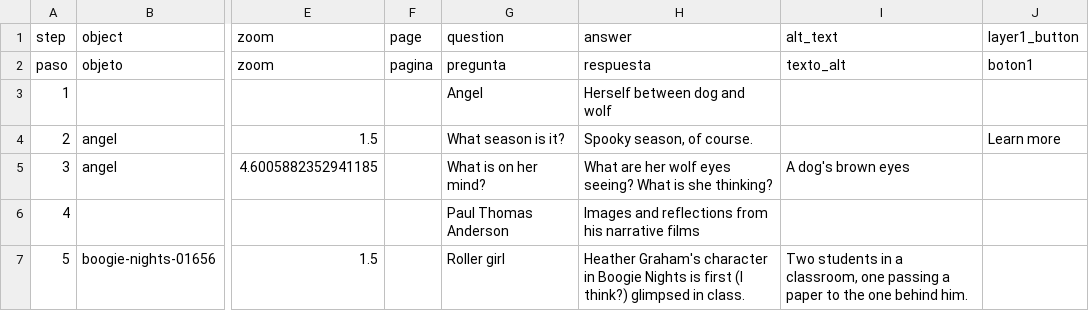
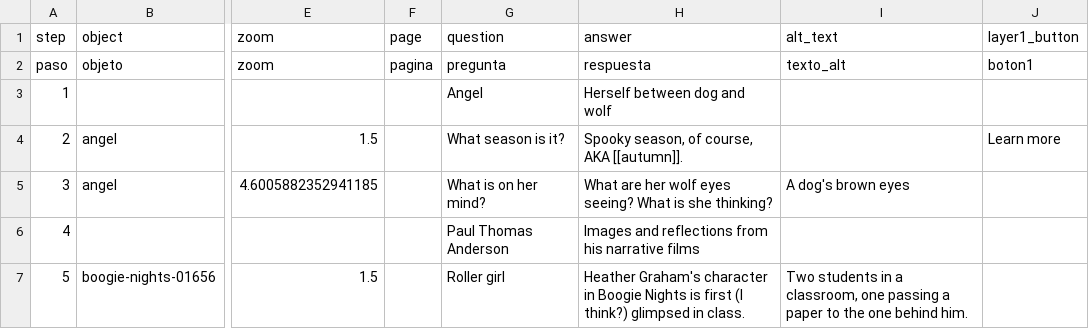
Before and after one commit to atmcgrath/telar-test, a CSV file: telar-content/spreadsheets/blank_template.csv, drawn as a sheet; only a part is shown, gaps mark what is left out; the diff names each change by its address in the sheet, - before the commit and + after, or states it on an @@ line.

```diff
--- a/telar-content/spreadsheets/blank_template.csv
+++ b/telar-content/spreadsheets/blank_template.csv
-H4: Spooky season, of course.
+H4: Spooky season, of course, AKA [[autumn]].
```
Also changed, not shown: telar-content/spreadsheets/glossary.csv, telar-content/spreadsheets/objects.csv, 3 other files.
